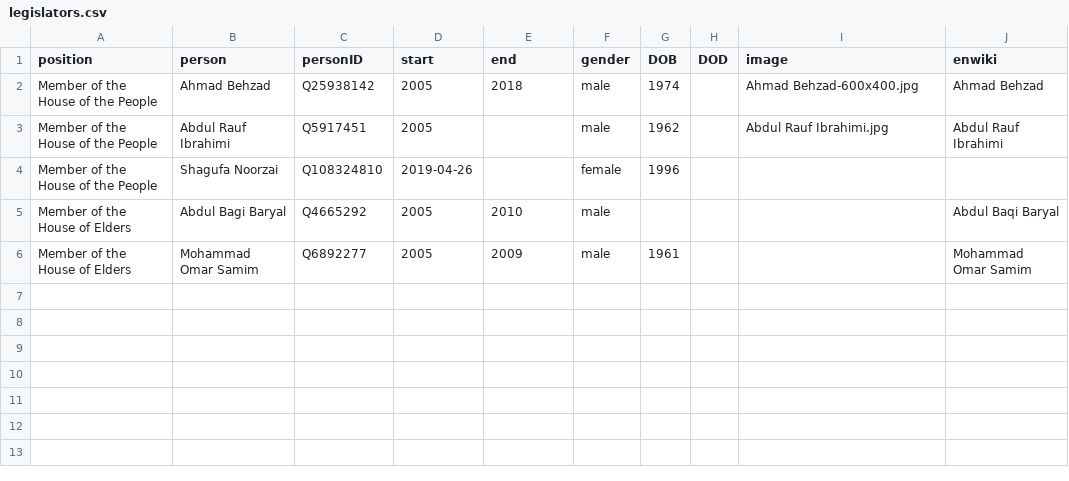
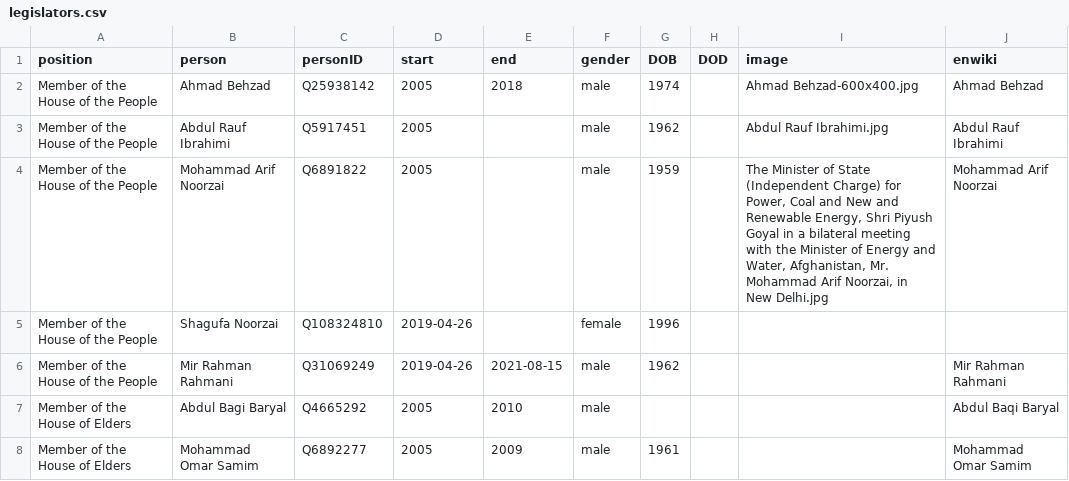
Before and after one commit to every-politician-scrapers/afghanistan, a CSV file: html/legislators.csv, drawn as a sheet; the diff names each change by its address in the sheet, - before the commit and + after, or states it on an @@ line.

```diff
--- a/html/legislators.csv
+++ b/html/legislators.csv
+row 4: Member of the House of the People | Mohammad Arif Noorzai | Q6891822 | 2005 |  | male | 1959 |  | The Minister of State (Independent Charge) for Power, Coal and New and Renewable Energy, Shri Piyush Goyal in a bilateral meeting with the Minister of Energy and Water, Afghanistan, Mr. Mohammad Arif Noorzai, in New Delhi.jpg | Mohammad Arif Noorzai
+row 6: Member of the House of the People | Mir Rahman Rahmani | Q31069249 | 2019-04-26 | 2021-08-15 | male | 1962 |  |  | Mir Rahman Rahmani
```
Also changed, not shown: html/current.csv, html/family.csv, 4 other files.
